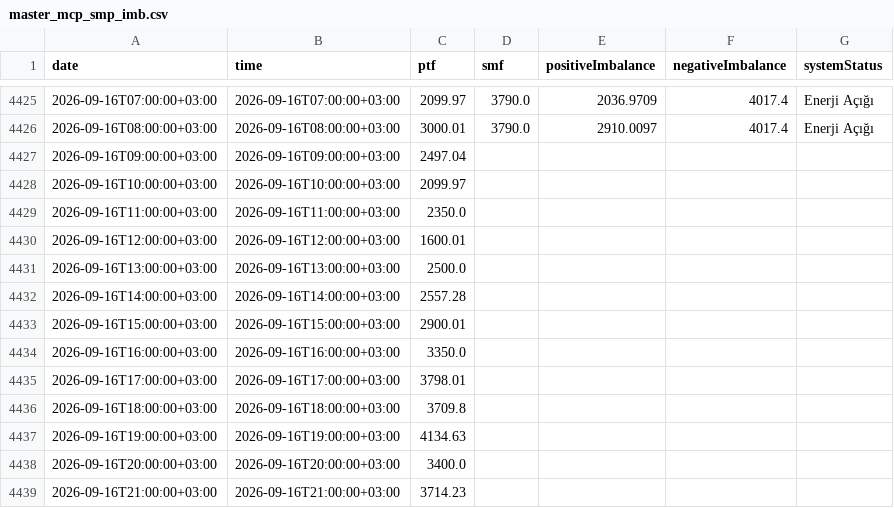
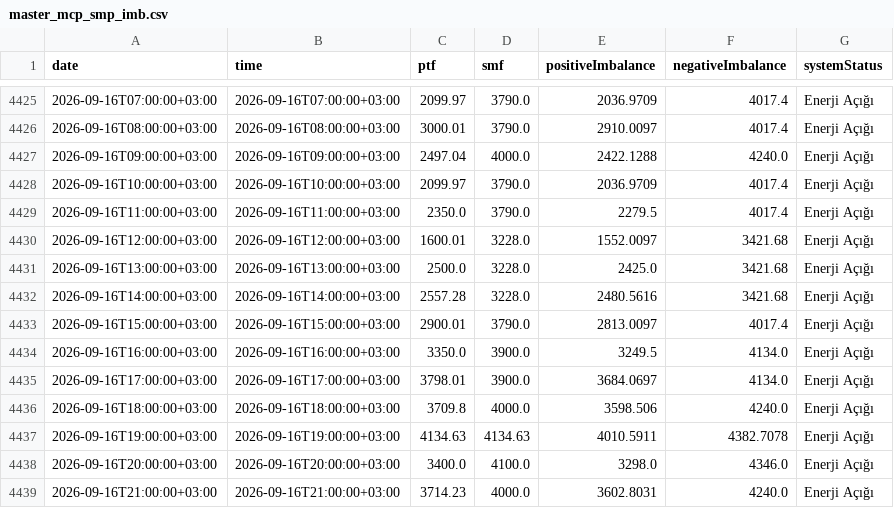
Before and after one commit to BRSTKL/turkey-power-trading, a CSV file: data/processed/master_mcp_smp_imb.csv, drawn as a sheet; only a part is shown, gaps mark what is left out; the diff covers the shown part only.

```diff
--- a/data/processed/master_mcp_smp_imb.csv
+++ b/data/processed/master_mcp_smp_imb.csv
@@ -4426,14 +4426,14 @@
 2026-09-16T08:00:00+03:00,2026-09-16T08:00:00+03:00,3000.01,3790.0,2910.0097,4017.4,Enerji Açığı
-2026-09-16T09:00:00+03:00,2026-09-16T09:00:00+03:00,2497.04,,,,
-2026-09-16T10:00:00+03:00,2026-09-16T10:00:00+03:00,2099.97,,,,
-2026-09-16T11:00:00+03:00,2026-09-16T11:00:00+03:00,2350.0,,,,
-2026-09-16T12:00:00+03:00,2026-09-16T12:00:00+03:00,1600.01,,,,
-2026-09-16T13:00:00+03:00,2026-09-16T13:00:00+03:00,2500.0,,,,
-2026-09-16T14:00:00+03:00,2026-09-16T14:00:00+03:00,2557.28,,,,
-2026-09-16T15:00:00+03:00,2026-09-16T15:00:00+03:00,2900.01,,,,
-2026-09-16T16:00:00+03:00,2026-09-16T16:00:00+03:00,3350.0,,,,
-2026-09-16T17:00:00+03:00,2026-09-16T17:00:00+03:00,3798.01,,,,
-2026-09-16T18:00:00+03:00,2026-09-16T18:00:00+03:00,3709.8,,,,
-2026-09-16T19:00:00+03:00,2026-09-16T19:00:00+03:00,4134.63,,,,
-2026-09-16T20:00:00+03:00,2026-09-16T20:00:00+03:00,3400.0,,,,
-2026-09-16T21:00:00+03:00,2026-09-16T21:00:00+03:00,3714.23,,,,
+2026-09-16T09:00:00+03:00,2026-09-16T09:00:00+03:00,2497.04,4000.0,2422.1288,4240.0,Enerji Açığı
+2026-09-16T10:00:00+03:00,2026-09-16T10:00:00+03:00,2099.97,3790.0,2036.9709,4017.4,Enerji Açığı
+2026-09-16T11:00:00+03:00,2026-09-16T11:00:00+03:00,2350.0,3790.0,2279.5,4017.4,Enerji Açığı
+2026-09-16T12:00:00+03:00,2026-09-16T12:00:00+03:00,1600.01,3228.0,1552.0097,3421.68,Enerji Açığı
+2026-09-16T13:00:00+03:00,2026-09-16T13:00:00+03:00,2500.0,3228.0,2425.0,3421.68,Enerji Açığı
+2026-09-16T14:00:00+03:00,2026-09-16T14:00:00+03:00,2557.28,3228.0,2480.5616,3421.68,Enerji Açığı
+2026-09-16T15:00:00+03:00,2026-09-16T15:00:00+03:00,2900.01,3790.0,2813.0097,4017.4,Enerji Açığı
+2026-09-16T16:00:00+03:00,2026-09-16T16:00:00+03:00,3350.0,3900.0,3249.5,4134.0,Enerji Açığı
+2026-09-16T17:00:00+03:00,2026-09-16T17:00:00+03:00,3798.01,3900.0,3684.0697,4134.0,Enerji Açığı
+2026-09-16T18:00:00+03:00,2026-09-16T18:00:00+03:00,3709.8,4000.0,3598.506,4240.0,Enerji Açığı
+2026-09-16T19:00:00+03:00,2026-09-16T19:00:00+03:00,4134.63,4134.63,4010.5911,4382.7078,Enerji Açığı
+2026-09-16T20:00:00+03:00,2026-09-16T20:00:00+03:00,3400.0,4100.0,3298.0,4346.0,Enerji Açığı
+2026-09-16T21:00:00+03:00,2026-09-16T21:00:00+03:00,3714.23,4000.0,3602.8031,4240.0,Enerji Açığı
```
Also changed, not shown: 24 added rows and 8 edited cells elsewhere in this file, data/processed/master_bpm_down.csv, data/processed/master_bpm_up.csv, 6 other files.
